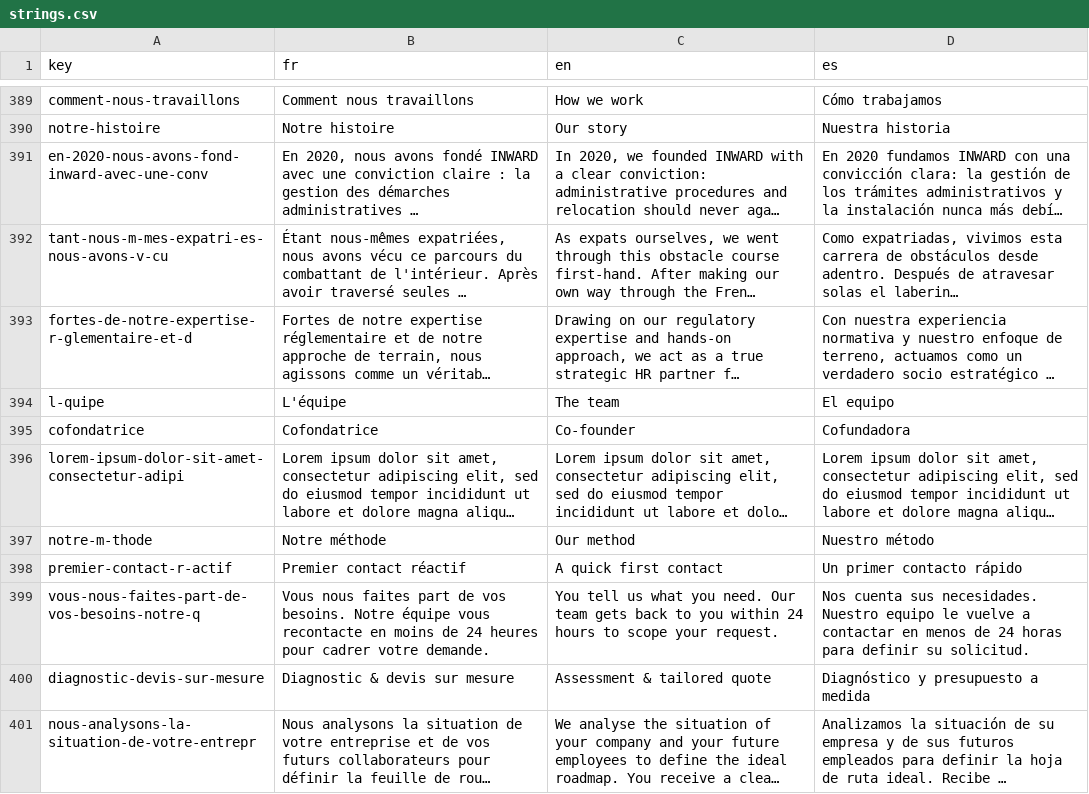
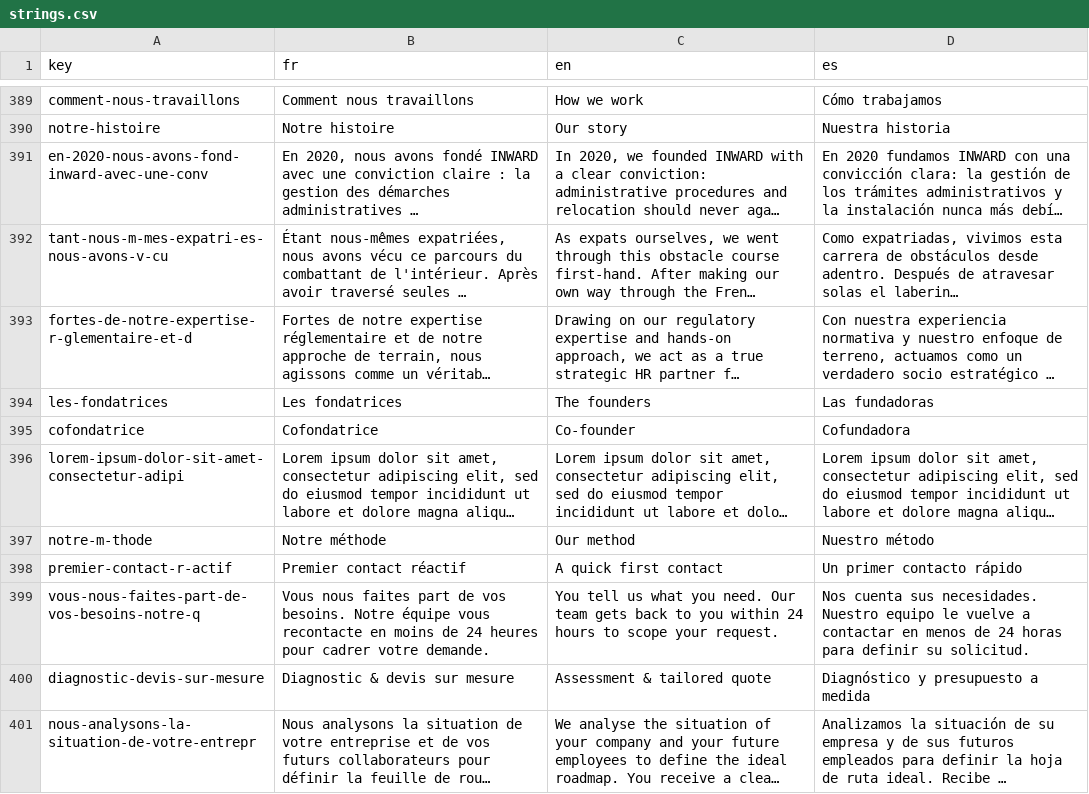
Before and after one commit to agustinabenitezcruz/Inward, a CSV file: content/strings.csv, drawn as a sheet; only a part is shown, gaps mark what is left out; long unchanged cells end in …; removed rows and columns are numbered as before the commit, all else as after; the diff names each change by its address in the sheet, - before the commit and + after, or states it on an @@ line.

```diff
--- a/content/strings.csv
+++ b/content/strings.csv
-row 394: l-quipe | L'équipe | The team | El equipo
+row 394: les-fondatrices | Les fondatrices | The founders | Las fundadoras
```
Also changed, not shown: 3 other files.
